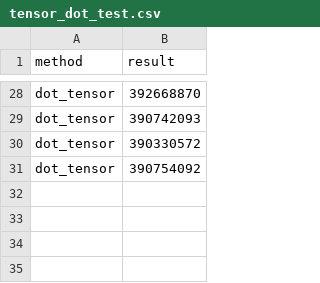
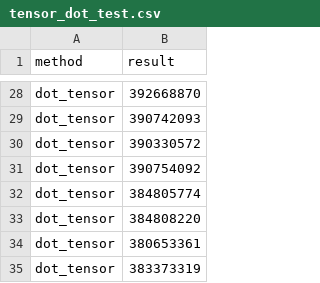
Before and after one commit to Rust-matrix-logic-Project/SIMD, a CSV file: benchmarks/tensor_dot_test.csv, drawn as a sheet; only a part is shown, gaps mark what is left out.

```diff
--- a/benchmarks/tensor_dot_test.csv
+++ b/benchmarks/tensor_dot_test.csv
@@ -31 +31,5 @@ dot_tensor, 390330572
 dot_tensor, 390754092
+dot_tensor, 384805774
+dot_tensor, 384808220
+dot_tensor, 380653361
+dot_tensor, 383373319
```
Also changed, not shown: benchmarks/tensor_add_test.csv, benchmarks/tensor_div_test.csv, 4 other files.
